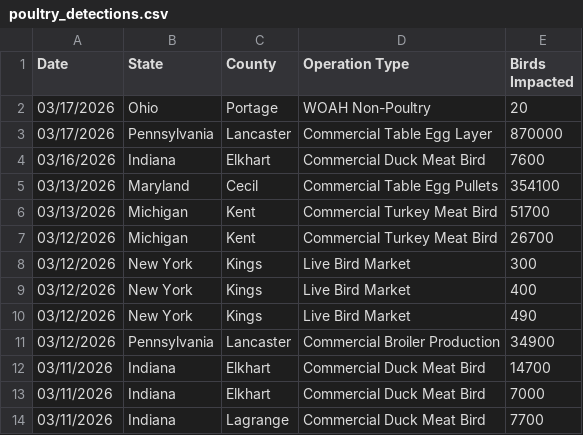
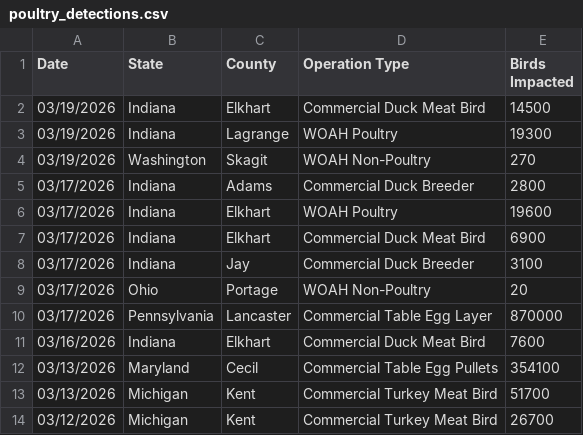
Before and after one commit to casey891/hpai-dashboard, a CSV file: data/poultry_detections.csv, drawn as a sheet; only a part is shown; the shorter side is filled out with more unchanged rows.

Commit message:
Update HPAI dashboard data — March 20, 2026

```diff
--- a/data/poultry_detections.csv
+++ b/data/poultry_detections.csv
@@ -1,2 +1,9 @@
 Date,State,County,Operation Type,Birds Impacted
+03/19/2026,Indiana,Elkhart,Commercial Duck Meat Bird,14500
+03/19/2026,Indiana,Lagrange,WOAH Poultry,19300
+03/19/2026,Washington,Skagit,WOAH Non-Poultry,270
+03/17/2026,Indiana,Adams,Commercial Duck Breeder,2800
+03/17/2026,Indiana,Elkhart,WOAH Poultry,19600
+03/17/2026,Indiana,Elkhart,Commercial Duck Meat Bird,6900
+03/17/2026,Indiana,Jay,Commercial Duck Breeder,3100
 03/17/2026,Ohio,Portage,WOAH Non-Poultry,20
```
Also changed, not shown: 2 other files.
